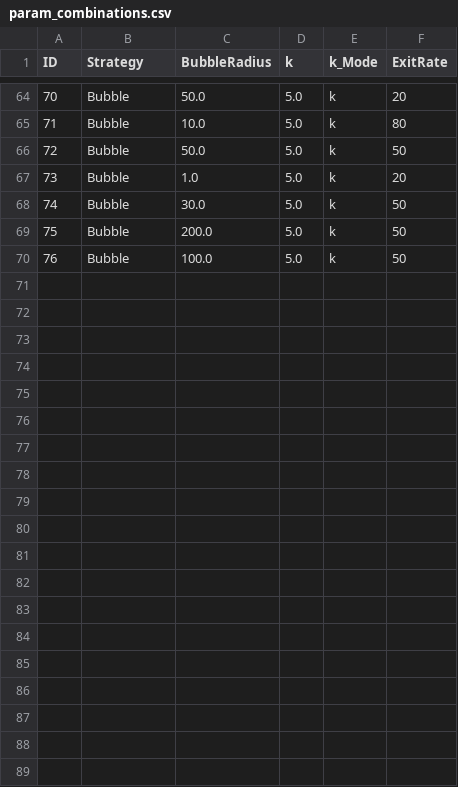
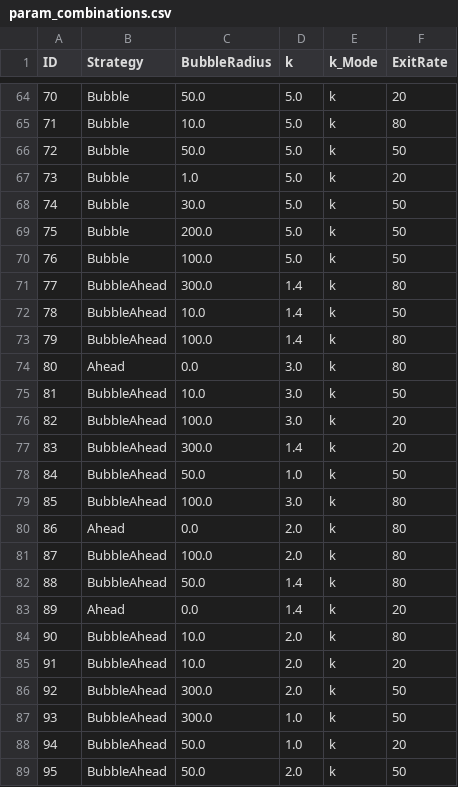
Before and after one commit to jungny/Highway_GRAPE, a CSV file: param_combinations.csv, drawn as a sheet; only a part is shown, gaps mark what is left out; the diff covers the shown part only; the diff names each change by its address in the sheet, - before the commit and + after, or states it on an @@ line.

```diff
--- a/param_combinations.csv
+++ b/param_combinations.csv
+row 71: 77 | BubbleAhead | 300.0 | 1.4 | k | 80
+row 72: 78 | BubbleAhead | 10.0 | 1.4 | k | 50
+row 73: 79 | BubbleAhead | 100.0 | 1.4 | k | 80
+row 74: 80 | Ahead | 0.0 | 3.0 | k | 80
+row 75: 81 | BubbleAhead | 10.0 | 3.0 | k | 50
+row 76: 82 | BubbleAhead | 100.0 | 3.0 | k | 20
+row 77: 83 | BubbleAhead | 300.0 | 1.4 | k | 20
+row 78: 84 | BubbleAhead | 50.0 | 1.0 | k | 50
+row 79: 85 | BubbleAhead | 100.0 | 3.0 | k | 80
+row 80: 86 | Ahead | 0.0 | 2.0 | k | 80
+row 81: 87 | BubbleAhead | 100.0 | 2.0 | k | 80
+row 82: 88 | BubbleAhead | 50.0 | 1.4 | k | 80
+row 83: 89 | Ahead | 0.0 | 1.4 | k | 20
+row 84: 90 | BubbleAhead | 10.0 | 2.0 | k | 80
+row 85: 91 | BubbleAhead | 10.0 | 2.0 | k | 20
+row 86: 92 | BubbleAhead | 300.0 | 2.0 | k | 50
+row 87: 93 | BubbleAhead | 300.0 | 1.0 | k | 50
+row 88: 94 | BubbleAhead | 50.0 | 1.0 | k | 20
+row 89: 95 | BubbleAhead | 50.0 | 2.0 | k | 50
```
Also changed, not shown: 11 added rows elsewhere in this file, 2 other files.
